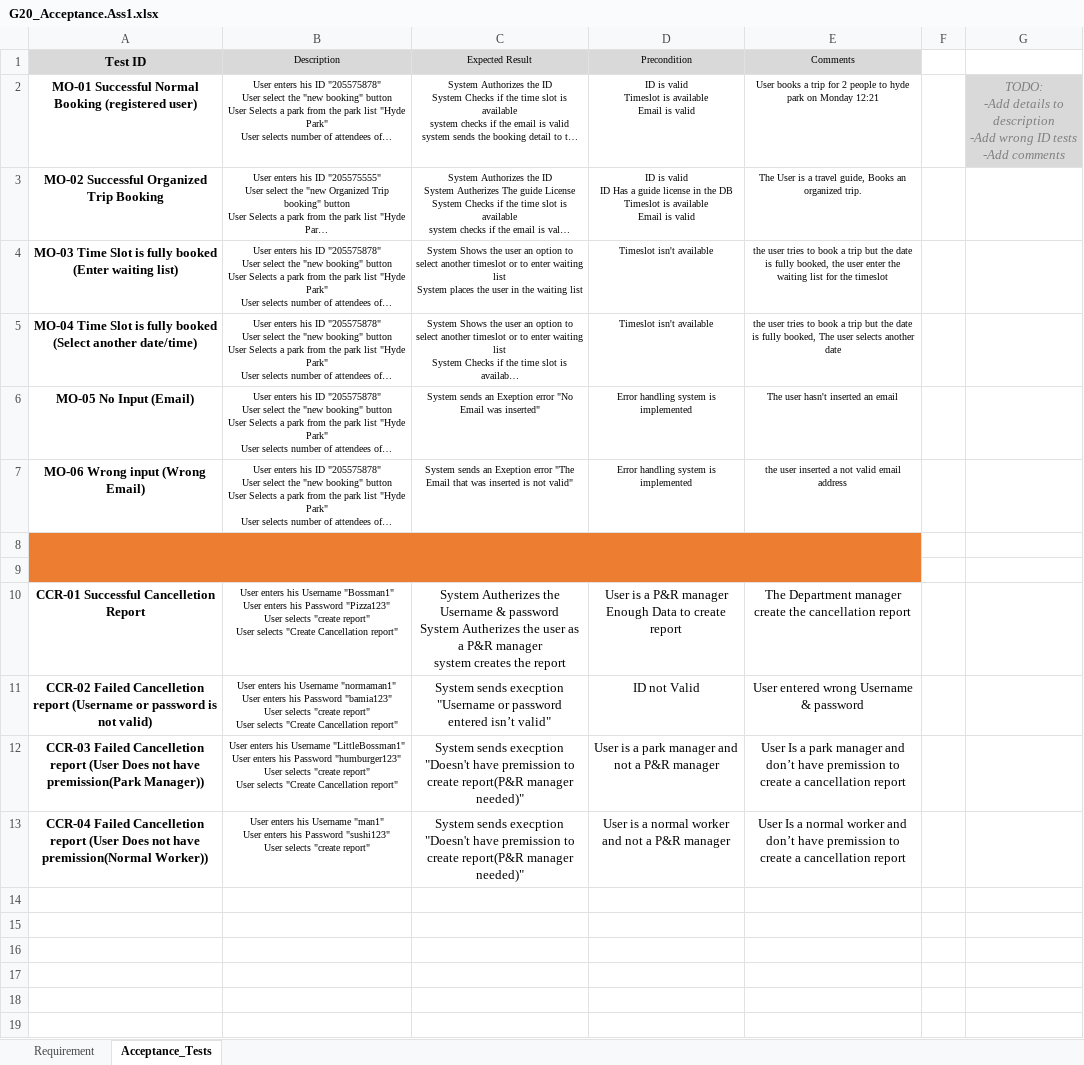
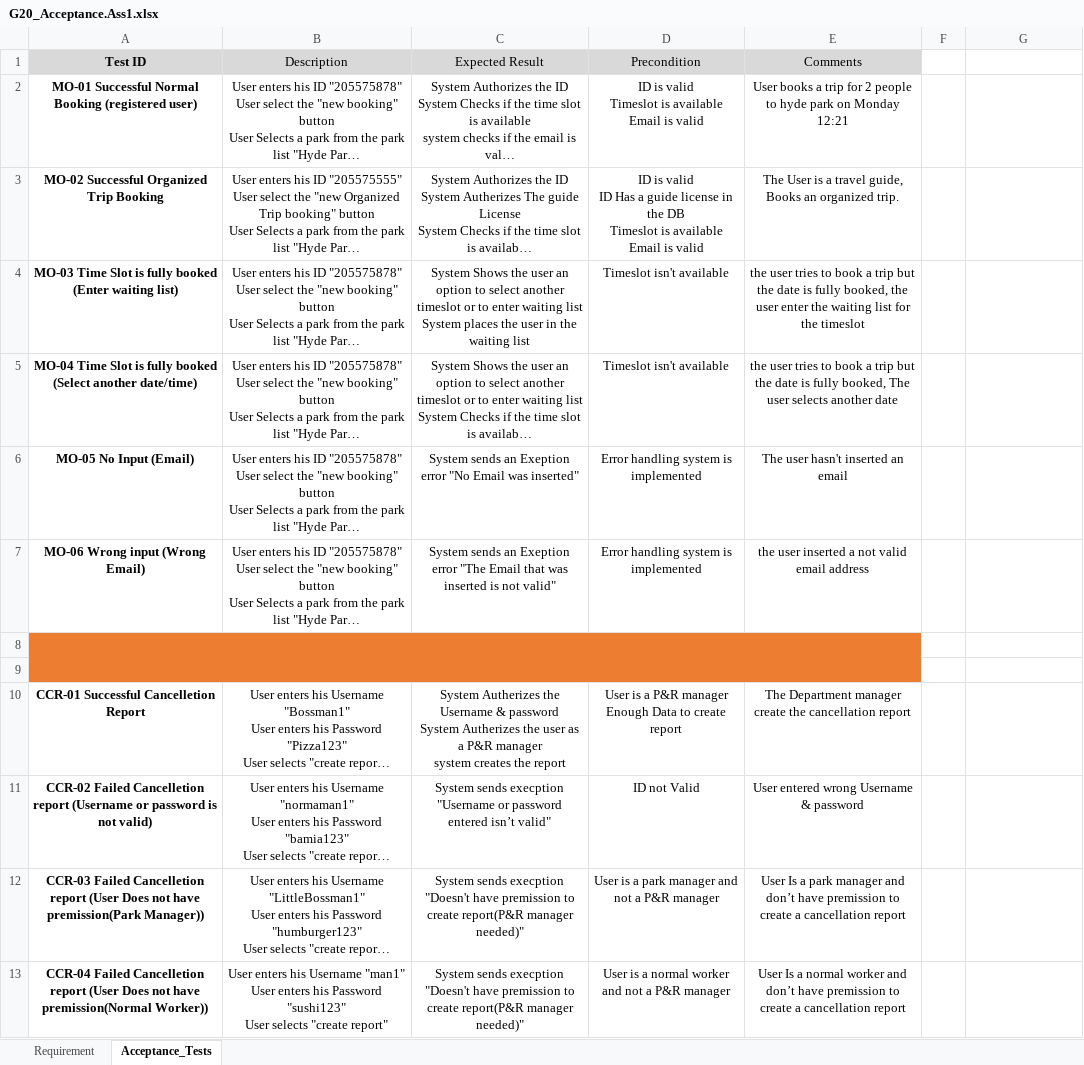
Before and after one commit to reemyha/GoNature, an Excel workbook: G20_Acceptance.Ass1.xlsx, sheet Acceptance_Tests, drawn as a sheet; long unchanged cells end in …; values as stored, in another font and other column widths than the file's, no borders; ↵ is a line break in a cell; the diff names each change by its address in the sheet, - before the commit and + after, or states it on an @@ line.

```diff
--- a/G20_Acceptance.Ass1.xlsx (sheet Acceptance_Tests)
+++ b/G20_Acceptance.Ass1.xlsx (sheet Acceptance_Tests)
@@ B1:E7 text size: larger @@
-G2: TODO: ↵ -Add details to description ↵ -Add wrong ID tests ↵ -Add comments
+G2: (empty)
-G2 fill: #D9D9D9
+G2 fill: none
@@ B10:B13 text size: larger @@
```
Also changed, not shown: 4 other files.
